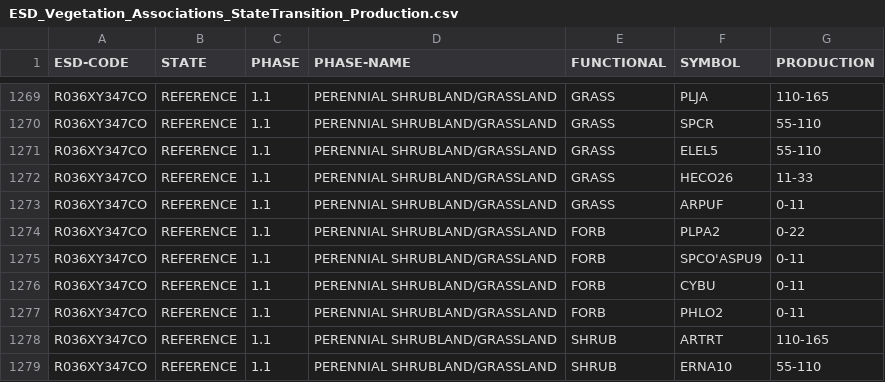
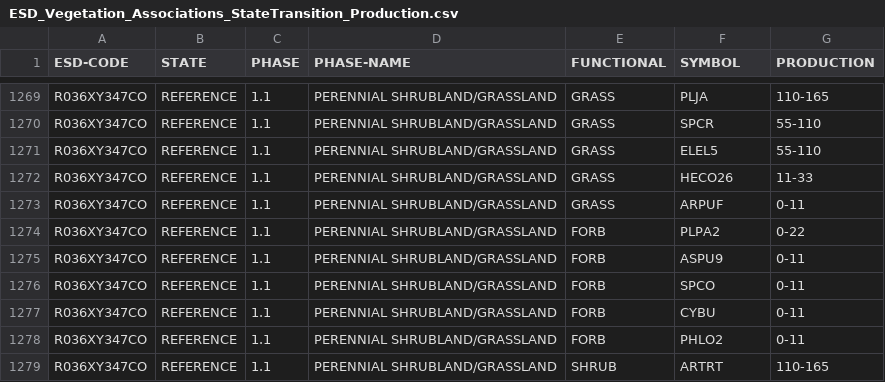
Before and after one commit to sagesteppe/UFO_ESD_completion, a CSV file: data/raw/ESD_Vegetation_Associations_StateTransition_Production.csv, drawn as a sheet; only a part is shown, gaps mark what is left out; the shorter side is filled out with more unchanged rows.

```diff
--- a/data/raw/ESD_Vegetation_Associations_StateTransition_Production.csv
+++ b/data/raw/ESD_Vegetation_Associations_StateTransition_Production.csv
@@ -1274,3 +1274,4 @@ R036XY347CO,REFERENCE,1.1,PERENNIAL SHRUBLAND/GRASSLAND,GRASS,ARPUF,0-11
 R036XY347CO,REFERENCE,1.1,PERENNIAL SHRUBLAND/GRASSLAND,FORB,PLPA2,0-22
-R036XY347CO,REFERENCE,1.1,PERENNIAL SHRUBLAND/GRASSLAND,FORB,SPCO'ASPU9,0-11
+R036XY347CO,REFERENCE,1.1,PERENNIAL SHRUBLAND/GRASSLAND,FORB,ASPU9,0-11
+R036XY347CO,REFERENCE,1.1,PERENNIAL SHRUBLAND/GRASSLAND,FORB,SPCO,0-11
 R036XY347CO,REFERENCE,1.1,PERENNIAL SHRUBLAND/GRASSLAND,FORB,CYBU,0-11
```
Also changed, not shown: 2 other files.
